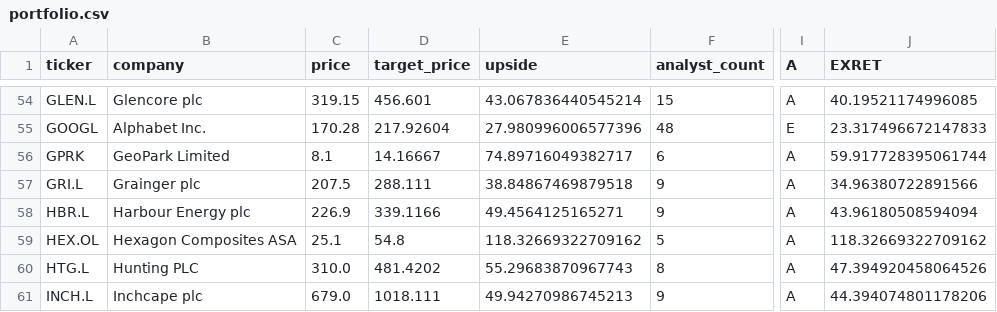
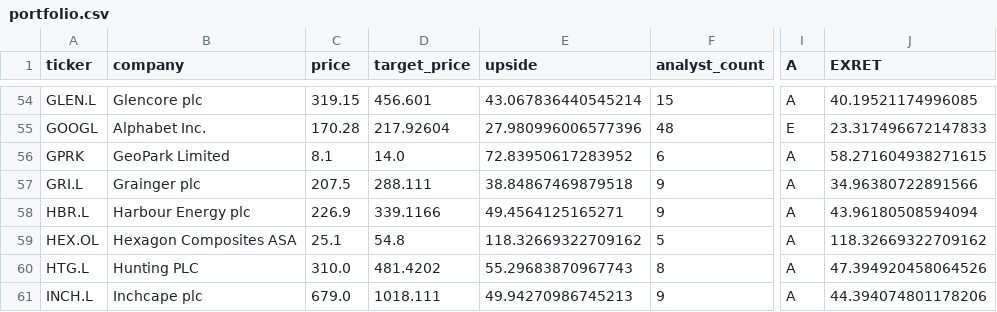
Before and after one commit to weirdapps/etorotrade, a CSV file: yahoofinance/output/portfolio.csv, drawn as a sheet; only a part is shown, gaps mark what is left out; the diff names each change by its address in the sheet, - before the commit and + after, or states it on an @@ line.

```diff
--- a/yahoofinance/output/portfolio.csv
+++ b/yahoofinance/output/portfolio.csv
-D56 (target_price): 14.16667
+D56 (target_price): 14.0
-E56 (upside): 74.89716049382717
+E56 (upside): 72.83950617283952
-J56 (EXRET): 59.917728395061744
+J56 (EXRET): 58.271604938271615
```
Also changed, not shown: 9 other files.
